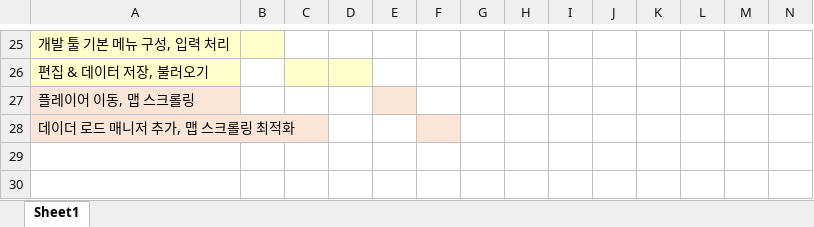
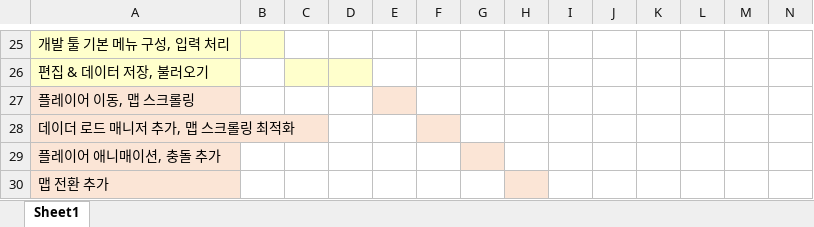
Before and after one commit to molinadejan/Pokemon-Gold, an Excel workbook: 포켓몬스터 골드 프로젝트 자료/일정표.xlsx, sheet Sheet1, drawn as a sheet; only a part is shown, gaps mark what is left out; values as stored, in another font and other column widths than the file's, no borders; rows hold the shown columns only; the diff names each change by its address in the sheet, - before the commit and + after, or states it on an @@ line.

```diff
--- a/포켓몬스터 골드 프로젝트 자료/일정표.xlsx (sheet Sheet1)
+++ b/포켓몬스터 골드 프로젝트 자료/일정표.xlsx (sheet Sheet1)
+row 29: 플레이어 애니매이션, 충돌 추가
+row 30: 맵 전환 추가
```
Also changed, not shown: 19 other files.
